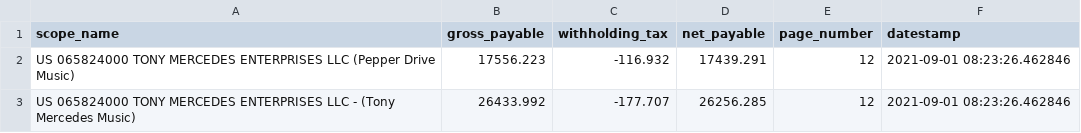
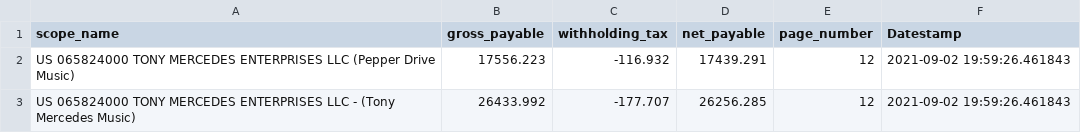
Before and after one commit to jackcballinger/music_task, a CSV file: outputs/exercise_1_ingest_structure_pdf_royalty_statements/20204US_065824000_001_20210228/scope_summary.csv, drawn as a sheet.

```diff
--- a/outputs/exercise_1_ingest_structure_pdf_royalty_statements/20204US_065824000_001_20210228/scope_summary.csv
+++ b/outputs/exercise_1_ingest_structure_pdf_royalty_statements/20204US_065824000_001_20210228/scope_summary.csv
@@ -1,3 +1,3 @@
-scope_name,gross_payable,withholding_tax,net_payable,page_number,datestamp
-US 065824000 TONY MERCEDES ENTERPRISES LLC (Pepper Drive Music),17556.223,-116.932,17439.291,12,2021-09-01 08:23:26.462846
-US 065824000 TONY MERCEDES ENTERPRISES LLC - (Tony Mercedes Music),26433.992,-177.707,26256.285,12,2021-09-01 08:23:26.462846
+scope_name,gross_payable,withholding_tax,net_payable,page_number,Datestamp
+US 065824000 TONY MERCEDES ENTERPRISES LLC (Pepper Drive Music),17556.223,-116.932,17439.291,12,2021-09-02 19:59:26.461843
+US 065824000 TONY MERCEDES ENTERPRISES LLC - (Tony Mercedes Music),26433.992,-177.707,26256.285,12,2021-09-02 19:59:26.461843
```
Also changed, not shown: outputs/exercise_1_ingest_structure_pdf_royalty_statements/20204US_065824000_001_20210228/foreign_tax_summary.csv, outputs/exercise_1_ingest_structure_pdf_royalty_statements/20204US_065824000_001_20210228/income_type_group_summary.csv, 20 other files.
